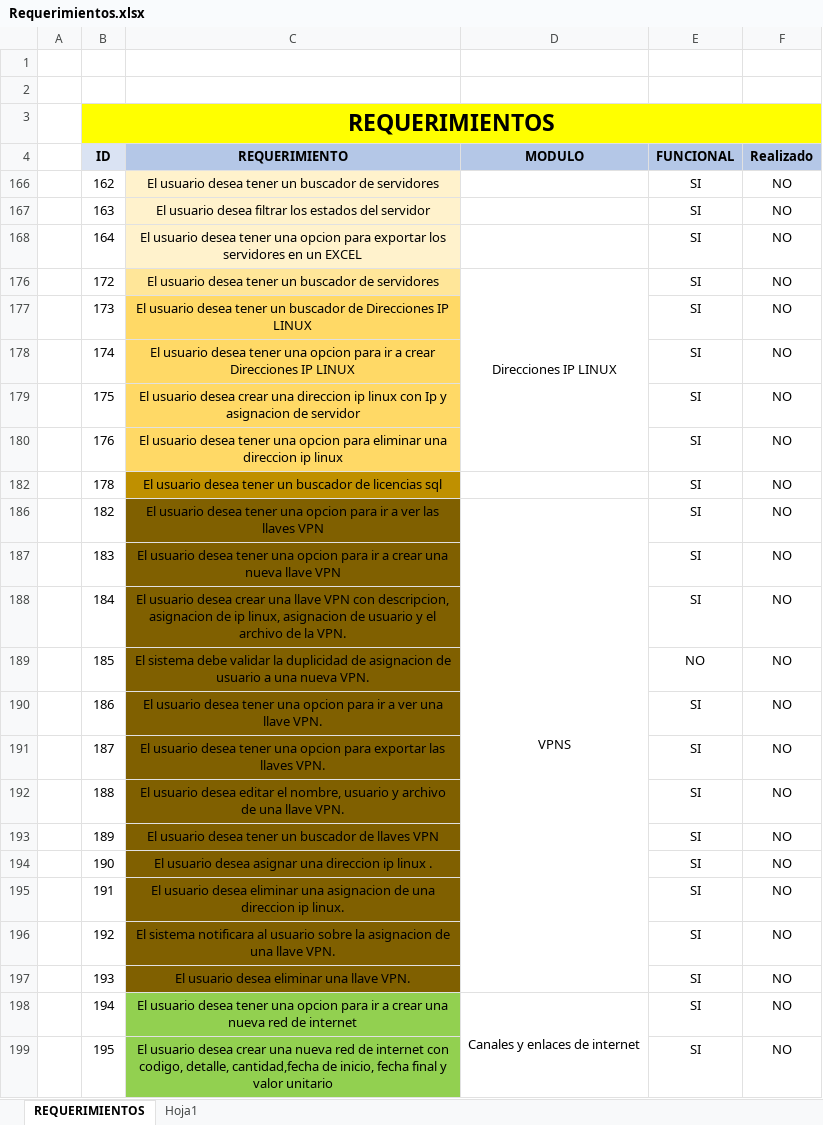
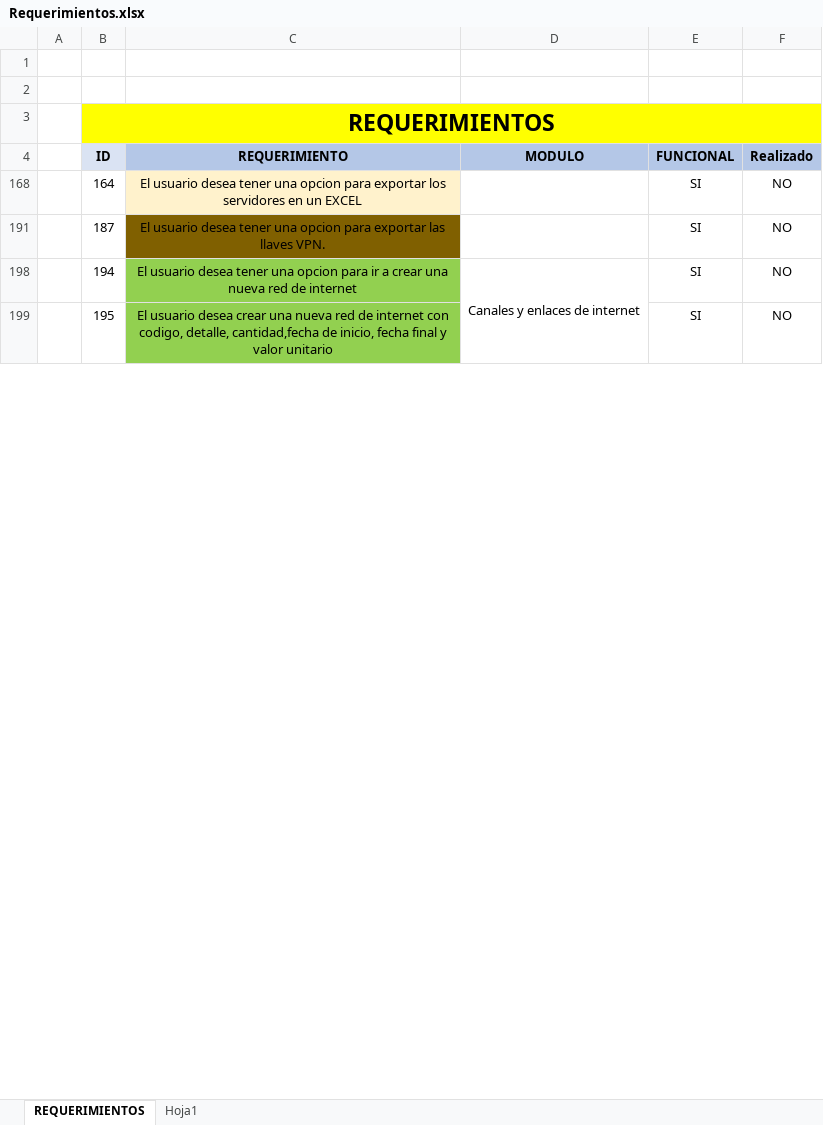
Before and after one commit to Cordoba18/grupotdm_admin, an Excel workbook: DOCUMENTACION/Requerimientos.xlsx, sheet REQUERIMIENTOS, drawn as a sheet; only a part is shown; values as stored, in another font and other column widths than the file's, no borders; the diff names each change by its address in the sheet, - before the commit and + after, or states it on an @@ line.

Commit message:
Nuevas funcionalidades parte 3

```diff
--- a/DOCUMENTACION/Requerimientos.xlsx (sheet REQUERIMIENTOS)
+++ b/DOCUMENTACION/Requerimientos.xlsx (sheet REQUERIMIENTOS)
-row 166:  | 162 | El usuario desea tener un buscador de servidores |  | SI | NO
-row 167:  | 163 | El usuario desea filtrar los estados del servidor |  | SI | NO
-row 176:  | 172 | El usuario desea tener un buscador de servidores | Direcciones IP LINUX | SI | NO
-row 177:  | 173 | El usuario desea tener un buscador de Direcciones IP LINUX |  | SI | NO
-row 178:  | 174 | El usuario desea tener una opcion para ir a crear Direcciones IP LINUX |  | SI | NO
-row 179:  | 175 | El usuario desea crear una direccion ip linux con Ip y asignacion de servidor |  | SI | NO
-row 180:  | 176 | El usuario desea tener una opcion para eliminar una direccion ip linux |  | SI | NO
-row 182:  | 178 | El usuario desea tener un buscador de licencias sql |  | SI | NO
-row 186:  | 182 | El usuario desea tener una opcion para ir a ver las llaves VPN | VPNS | SI | NO
-row 187:  | 183 | El usuario desea tener una opcion para ir a crear una nueva llave VPN |  | SI | NO
-row 188:  | 184 | El usuario desea crear una llave VPN con descripcion, asignacion de ip linux, asignacion de usuario y el archivo de la VPN. |  | SI | NO
-row 189:  | 185 | El sistema debe validar la duplicidad de asignacion de usuario a una nueva VPN. |  | NO | NO
-row 190:  | 186 | El usuario desea tener una opcion para ir a ver una llave VPN. |  | SI | NO
-row 192:  | 188 | El usuario desea editar el nombre, usuario y archivo de una llave VPN. |  | SI | NO
-row 193:  | 189 | El usuario desea tener un buscador de llaves VPN |  | SI | NO
-row 194:  | 190 | El usuario desea asignar una direccion ip linux . |  | SI | NO
-row 195:  | 191 | El usuario desea eliminar una asignacion de una direccion ip linux. |  | SI | NO
-row 196:  | 192 | El sistema notificara al usuario sobre la asignacion de una llave VPN. |  | SI | NO
-row 197:  | 193 | El usuario desea eliminar una llave VPN. |  | SI | NO
```
Also changed, not shown: hidden cells, 36 other files.
